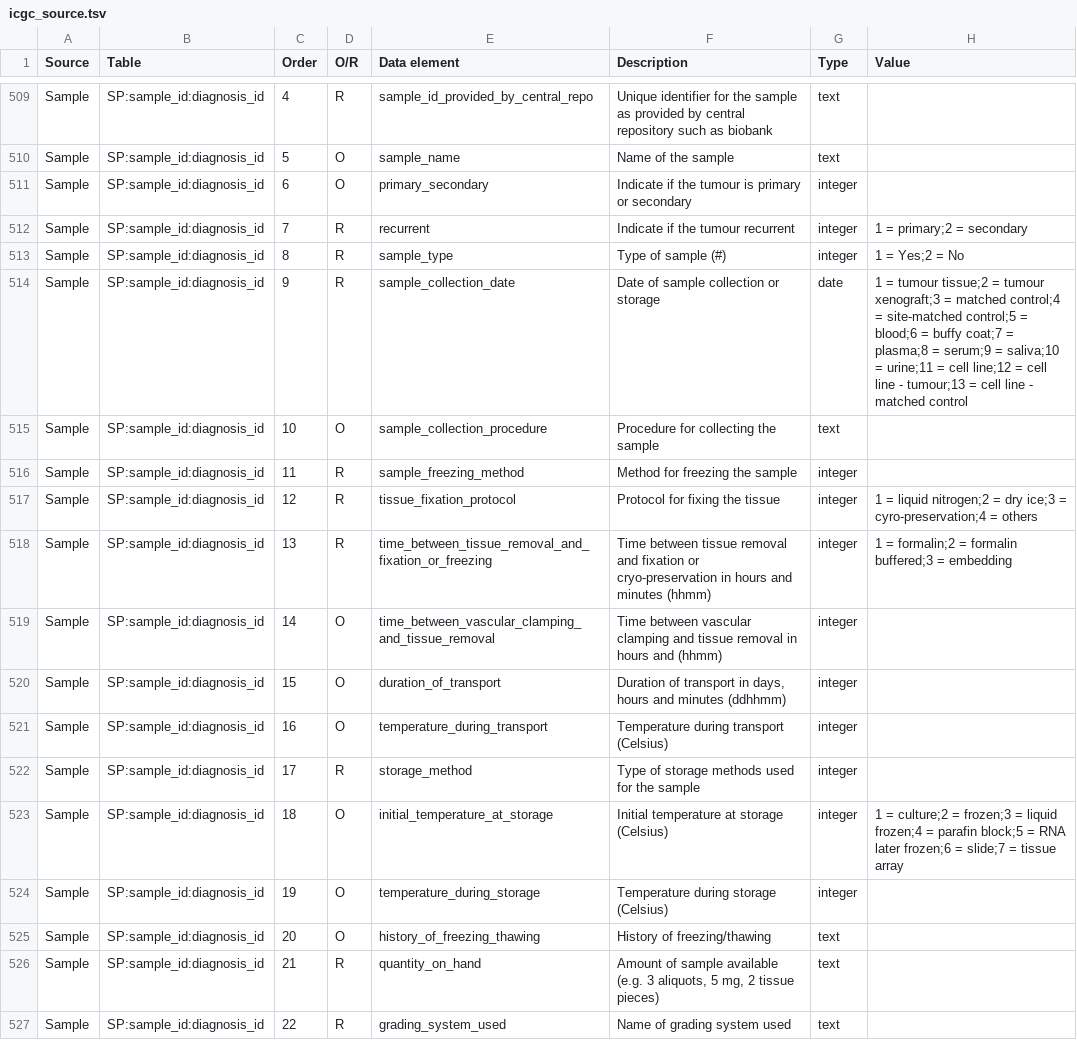
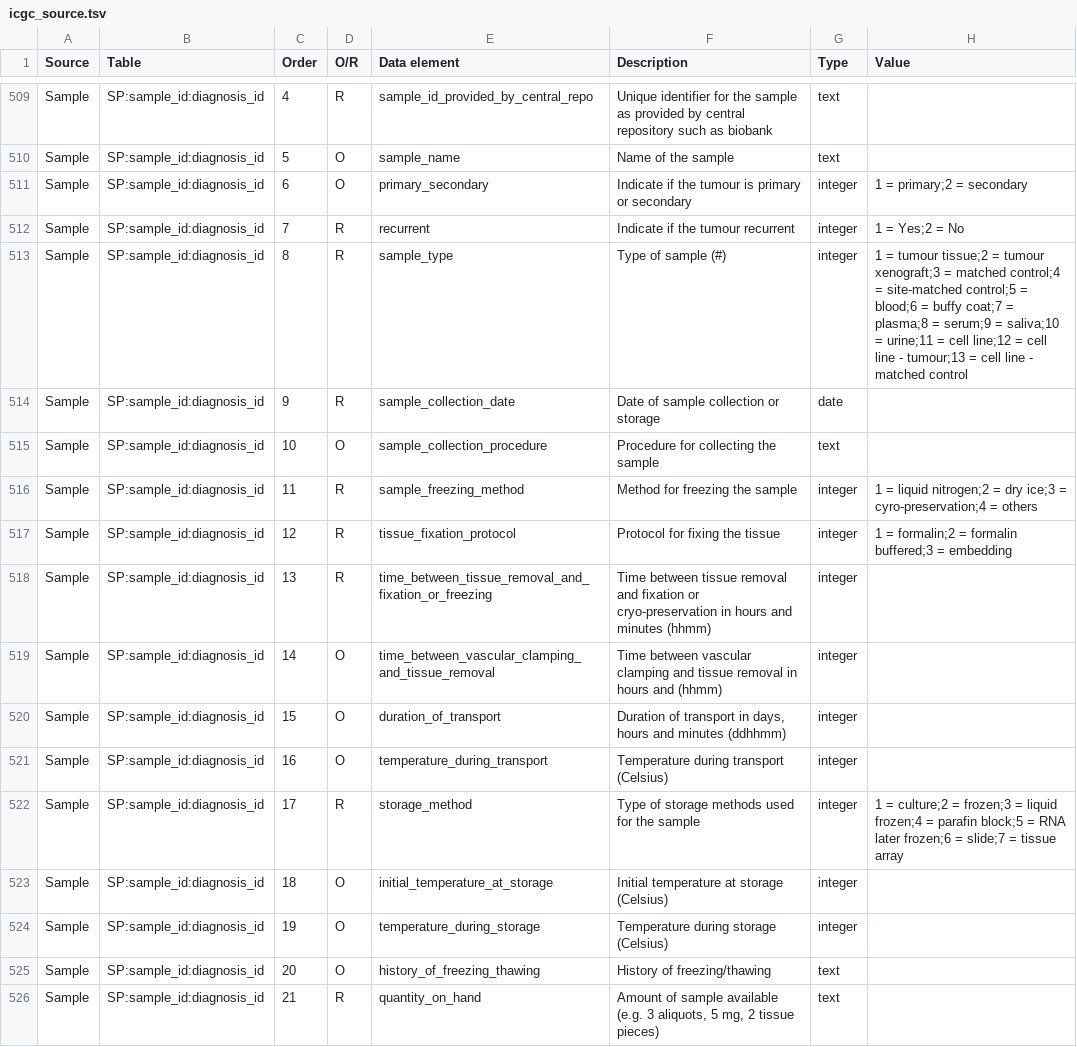
Before and after one commit to biomart/biomart-testdata, a TSV file: icgc_source.tsv, drawn as a sheet; only a part is shown, gaps mark what is left out; the shorter side is filled out with more unchanged rows.

Commit message:
update icgc source tsv

```diff
--- a/icgc_source.tsv
+++ b/icgc_source.tsv
@@ -510,10 +510,10 @@ Sample	SP:sample_id:diagnosis_id	4	R	sample_id_provided_by_central_repo	Unique i
 Sample	SP:sample_id:diagnosis_id	5	O	sample_name	Name of the sample	text	
-Sample	SP:sample_id:diagnosis_id	6	O	primary_secondary	Indicate if the tumour is primary or secondary	integer	
-Sample	SP:sample_id:diagnosis_id	7	R	recurrent	Indicate if the tumour recurrent	integer	1 = primary;2 = secondary
-Sample	SP:sample_id:diagnosis_id	8	R	sample_type	Type of sample (#)	integer	1 = Yes;2 = No
-Sample	SP:sample_id:diagnosis_id	9	R	sample_collection_date	Date of sample collection or storage	date	1 = tumour tissue;2 = tumour xenograft;3 = matched control;4 = site-matched control;5 = blood;6 = buffy coat;7 = plasma;8 = serum;9 = saliva;10 = urine;11 = cell line;12 = cell line - tumour;13 = cell line - matched control
+Sample	SP:sample_id:diagnosis_id	6	O	primary_secondary	Indicate if the tumour is primary or secondary	integer	1 = primary;2 = secondary
+Sample	SP:sample_id:diagnosis_id	7	R	recurrent	Indicate if the tumour recurrent	integer	1 = Yes;2 = No
+Sample	SP:sample_id:diagnosis_id	8	R	sample_type	Type of sample (#)	integer	1 = tumour tissue;2 = tumour xenograft;3 = matched control;4 = site-matched control;5 = blood;6 = buffy coat;7 = plasma;8 = serum;9 = saliva;10 = urine;11 = cell line;12 = cell line - tumour;13 = cell line - matched control
+Sample	SP:sample_id:diagnosis_id	9	R	sample_collection_date	Date of sample collection or storage	date	
 Sample	SP:sample_id:diagnosis_id	10	O	sample_collection_procedure	Procedure for collecting the sample	text	
-Sample	SP:sample_id:diagnosis_id	11	R	sample_freezing_method	Method for freezing the sample	integer	
-Sample	SP:sample_id:diagnosis_id	12	R	tissue_fixation_protocol	Protocol for fixing the tissue	integer	1 = liquid nitrogen;2 = dry ice;3 = cyro-preservation;4 = others
-Sample	SP:sample_id:diagnosis_id	13	R	time_between_tissue_removal_and_fixation_or_freezing	Time between tissue removal and fixation or cryo-preservation in hours and minutes (hhmm)	integer	1 = formalin;2 = formalin buffered;3 = embedding
+Sample	SP:sample_id:diagnosis_id	11	R	sample_freezing_method	Method for freezing the sample	integer	1 = liquid nitrogen;2 = dry ice;3 = cyro-preservation;4 = others
+Sample	SP:sample_id:diagnosis_id	12	R	tissue_fixation_protocol	Protocol for fixing the tissue	integer	1 = formalin;2 = formalin buffered;3 = embedding
+Sample	SP:sample_id:diagnosis_id	13	R	time_between_tissue_removal_and_fixation_or_freezing	Time between tissue removal and fixation or cryo-preservation in hours and minutes (hhmm)	integer	
 Sample	SP:sample_id:diagnosis_id	14	O	time_between_vascular_clamping_and_tissue_removal	Time between vascular clamping and tissue removal in hours and (hhmm)	integer	
@@ -521,4 +521,4 @@ Sample	SP:sample_id:diagnosis_id	15	O	duration_of_transport	"Duration of transpo
 Sample	SP:sample_id:diagnosis_id	16	O	temperature_during_transport	Temperature during transport (Celsius)	integer	
-Sample	SP:sample_id:diagnosis_id	17	R	storage_method	Type of storage methods used for the sample	integer	
-Sample	SP:sample_id:diagnosis_id	18	O	initial_temperature_at_storage	Initial temperature at storage (Celsius)	integer	1 = culture;2 = frozen;3 = liquid frozen;4 = parafin block;5 = RNA later frozen;6 = slide;7 = tissue array
+Sample	SP:sample_id:diagnosis_id	17	R	storage_method	Type of storage methods used for the sample	integer	1 = culture;2 = frozen;3 = liquid frozen;4 = parafin block;5 = RNA later frozen;6 = slide;7 = tissue array
+Sample	SP:sample_id:diagnosis_id	18	O	initial_temperature_at_storage	Initial temperature at storage (Celsius)	integer	
 Sample	SP:sample_id:diagnosis_id	19	O	temperature_during_storage	Temperature during storage (Celsius)	integer	
```
